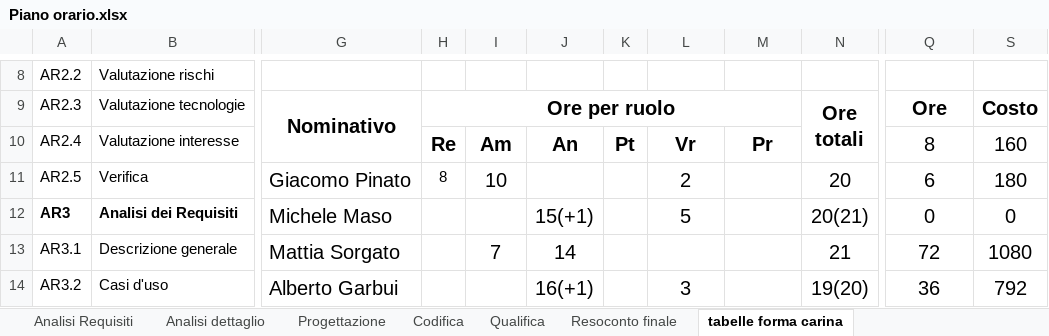
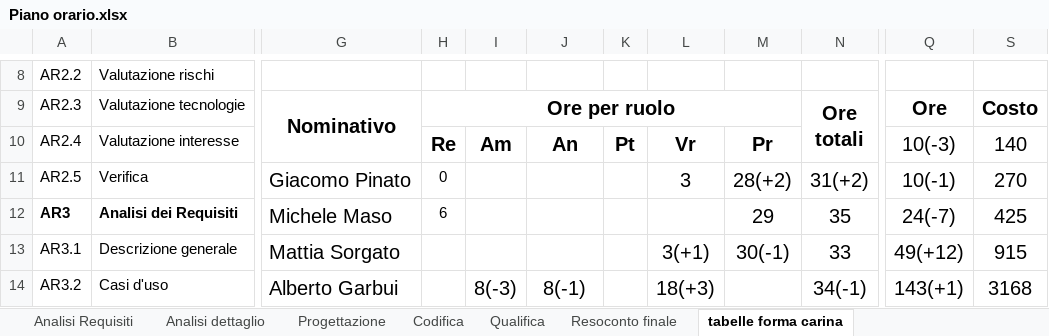
Before and after one commit to gPinato/ApertureProject, an Excel workbook: SWE/Documentazione/Piano_di_Progetto/file sorgenti/Piano orario.xlsx, sheet tabelle forma carina, drawn as a sheet; only a part is shown, gaps mark what is left out; values as stored, in another font and other column widths than the file's, no borders; the diff covers the shown part only; the diff names each change by its address in the sheet, - before the commit and + after, or states it on an @@ line.

```diff
--- a/SWE/Documentazione/Piano_di_Progetto/file sorgenti/Piano orario.xlsx (sheet tabelle forma carina)
+++ b/SWE/Documentazione/Piano_di_Progetto/file sorgenti/Piano orario.xlsx (sheet tabelle forma carina)
-Q10: 8
+Q10: 10(-3)
-S10: 160
+S10: 140
-H11: 8
+H11: 0
-I11: 10
+I11: (empty)
-L11: 2
+L11: 3
-M11: (empty)
+M11: 28(+2)
-N11: 20
+N11: 31(+2)
-Q11: 6
+Q11: 10(-1)
-S11: 180
+S11: 270
-H12: (empty)
+H12: 6
-J12: 15(+1)
+J12: (empty)
-L12: 5
+L12: (empty)
-M12: (empty)
+M12: 29
-N12: 20(21)
+N12: 35
-Q12: 0
+Q12: 24(-7)
-S12: 0
+S12: 425
-I13: 7
+I13: (empty)
-J13: 14
+J13: (empty)
-L13: (empty)
+L13: 3(+1)
-M13: (empty)
+M13: 30(-1)
-N13: 21
+N13: 33
-Q13: 72
+Q13: 49(+12)
-S13: 1080
+S13: 915
-I14: (empty)
+I14: 8(-3)
-J14: 16(+1)
+J14: 8(-1)
-L14: 3
+L14: 18(+3)
-N14: 19(20)
+N14: 34(-1)
-Q14: 36
+Q14: 143(+1)
-S14: 792
+S14: 3168
```
Also changed, not shown: 27 edited cells and cell formats elsewhere in this sheet, sheet Resoconto finale, formulas that keep their value, charts or pictures, 7 other files.
